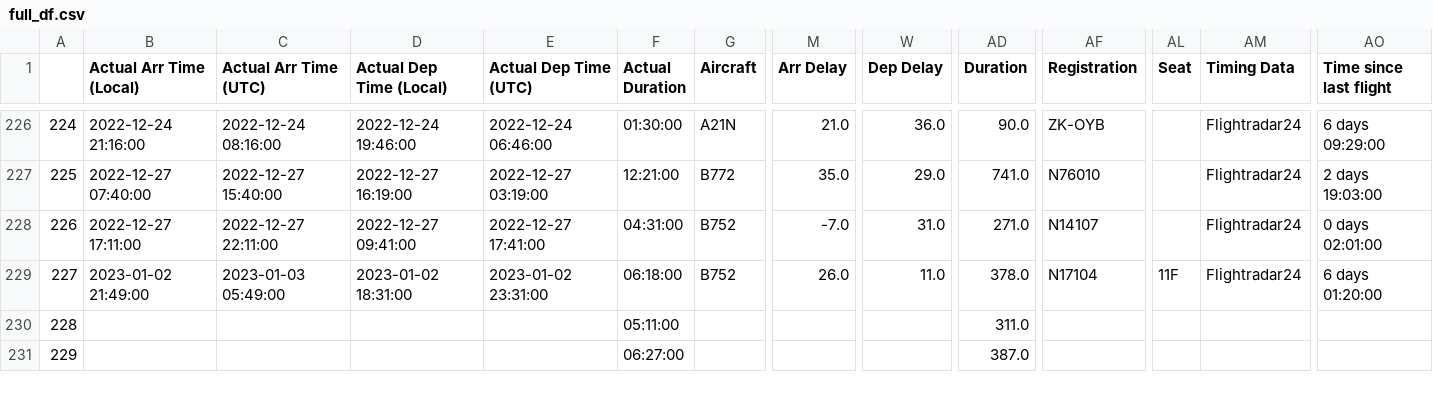
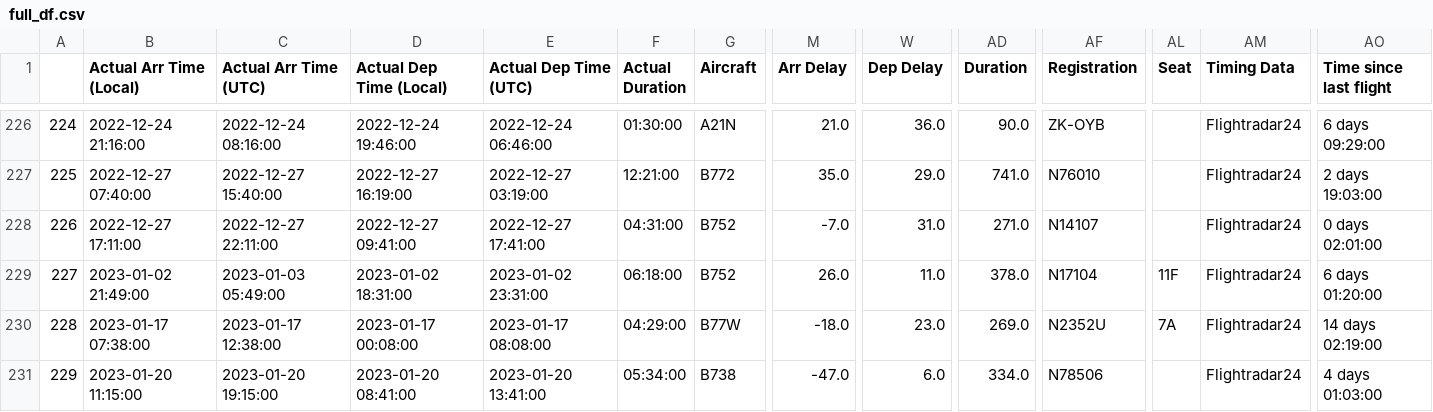
Before and after one commit to picrazy2/picrazy2.github.io, a CSV file: flightlog/full_df.csv, drawn as a sheet; only a part is shown, gaps mark what is left out; the diff covers the shown part only; the diff names each change by its address in the sheet, - before the commit and + after, or states it on an @@ line.

```diff
--- a/flightlog/full_df.csv
+++ b/flightlog/full_df.csv
-B230 (Actual Arr Time (Local)): (empty)
+B230 (Actual Arr Time (Local)): 2023-01-17 07:38:00
-C230 (Actual Arr Time (UTC)): (empty)
+C230 (Actual Arr Time (UTC)): 2023-01-17 12:38:00
-D230 (Actual Dep Time (Local)): (empty)
+D230 (Actual Dep Time (Local)): 2023-01-17 00:08:00
-E230 (Actual Dep Time (UTC)): (empty)
+E230 (Actual Dep Time (UTC)): 2023-01-17 08:08:00
-F230 (Actual Duration): 05:11:00
+F230 (Actual Duration): 04:29:00
-G230 (Aircraft): (empty)
+G230 (Aircraft): B77W
-M230 (Arr Delay): (empty)
+M230 (Arr Delay): -18.0
-W230 (Dep Delay): (empty)
+W230 (Dep Delay): 23.0
-AD230 (Duration): 311.0
+AD230 (Duration): 269.0
-AF230 (Registration): (empty)
+AF230 (Registration): N2352U
-AL230 (Seat): (empty)
+AL230 (Seat): 7A
-AM230:AM231 (Timing Data): (empty)
+AM230:AM231 (Timing Data): Flightradar24
-AO230 (Time since last flight): (empty)
+AO230 (Time since last flight): 14 days 02:19:00
-B231 (Actual Arr Time (Local)): (empty)
+B231 (Actual Arr Time (Local)): 2023-01-20 11:15:00
-C231 (Actual Arr Time (UTC)): (empty)
+C231 (Actual Arr Time (UTC)): 2023-01-20 19:15:00
-D231 (Actual Dep Time (Local)): (empty)
+D231 (Actual Dep Time (Local)): 2023-01-20 08:41:00
-E231 (Actual Dep Time (UTC)): (empty)
+E231 (Actual Dep Time (UTC)): 2023-01-20 13:41:00
-F231 (Actual Duration): 06:27:00
+F231 (Actual Duration): 05:34:00
-G231 (Aircraft): (empty)
+G231 (Aircraft): B738
-M231 (Arr Delay): (empty)
+M231 (Arr Delay): -47.0
-W231 (Dep Delay): (empty)
+W231 (Dep Delay): 6.0
-AD231 (Duration): 387.0
+AD231 (Duration): 334.0
-AF231 (Registration): (empty)
+AF231 (Registration): N78506
-AO231 (Time since last flight): (empty)
+AO231 (Time since last flight): 4 days 01:03:00
```
Also changed, not shown: 2 added rows and 33 edited cells elsewhere in this file, flightlog/flightlog.csv, 23 other files.
